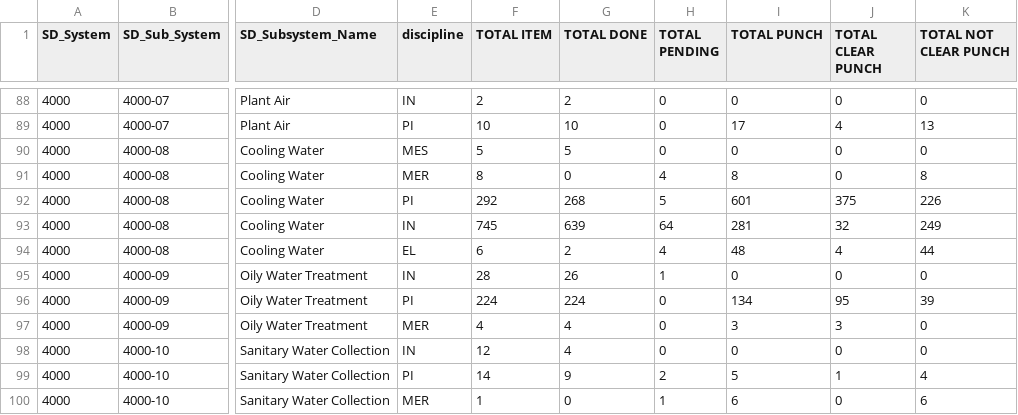
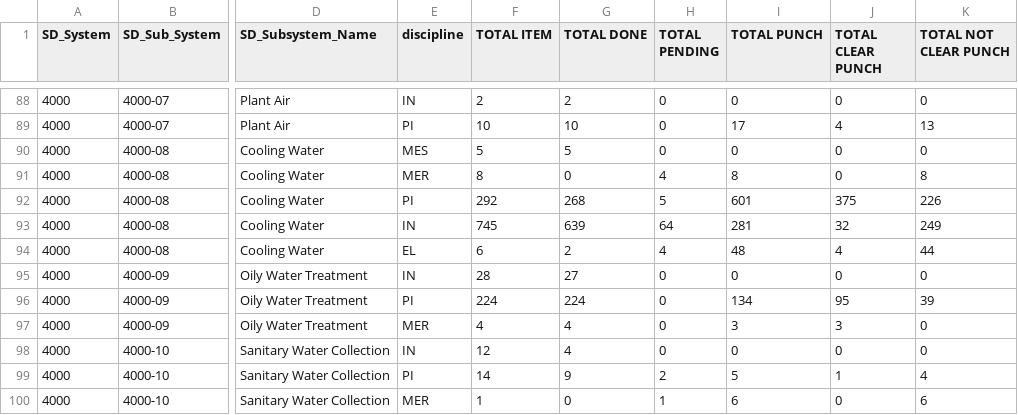
Before and after one commit to akarimvand/SAPRA2, a CSV file: dbcsv/DATA.CSV, drawn as a sheet; only a part is shown, gaps mark what is left out; the diff names each change by its address in the sheet, - before the commit and + after, or states it on an @@ line.

Commit message:
Upload DATA.CSV by a.naseri on SMP-QC-D01647 at 2025-10-04 15:09:26

```diff
--- a/dbcsv/DATA.CSV
+++ b/dbcsv/DATA.CSV
-G95 (TOTAL DONE): 26
+G95 (TOTAL DONE): 27
-H95 (TOTAL PENDING): 1
+H95 (TOTAL PENDING): 0
```
